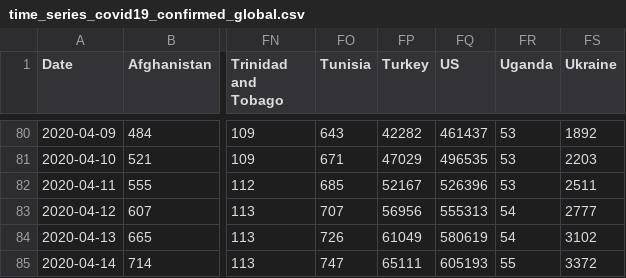
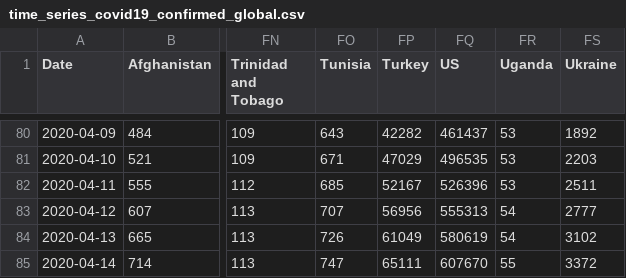
Before and after one commit to eduardofv/covid, a CSV file: data/CSSEGUSandData/time_series_covid19_confirmed_global.csv, drawn as a sheet; only a part is shown, gaps mark what is left out; the diff names each change by its address in the sheet, - before the commit and + after, or states it on an @@ line.

```diff
--- a/data/CSSEGUSandData/time_series_covid19_confirmed_global.csv
+++ b/data/CSSEGUSandData/time_series_covid19_confirmed_global.csv
-FQ85 (US): 605193
+FQ85 (US): 607670
```
Also changed, not shown: data/CSSEGUSandData/time_series_covid19_deaths_global.csv, 2 other files.
